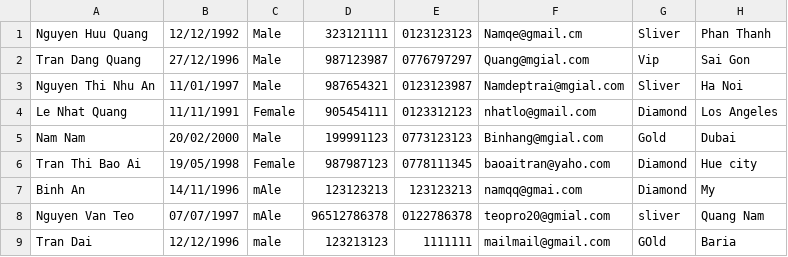
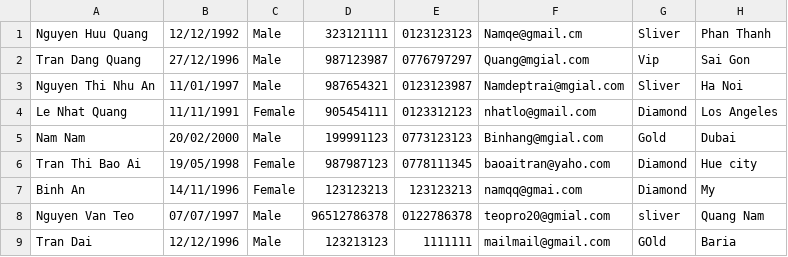
Before and after one commit to quangnguyendn96/C0520G1-NguyenHuuQuang, a CSV file: FuramaResort/src/data/customer.csv, drawn as a sheet.

```diff
--- a/FuramaResort/src/data/customer.csv
+++ b/FuramaResort/src/data/customer.csv
@@ -6,4 +6,4 @@ Nam Nam,20/02/2000,Male,199991123,0773123123,Binhang@mgial.com,Gold,Dubai
 Tran Thi Bao Ai,19/05/1998,Female,987987123,0778111345,baoaitran@yaho.com,Diamond,Hue city
-Binh An,14/11/1996,mAle,123123213,123123213,namqq@gmai.com,Diamond,My
-Nguyen Van Teo,07/07/1997,mAle,96512786378,0122786378,teopro20@gmial.com,sliver,Quang Nam
-Tran Dai,12/12/1996,male,123213123,1111111,mailmail@gmail.com,GOld,Baria
+Binh An,14/11/1996,Female,123123213,123123213,namqq@gmai.com,Diamond,My
+Nguyen Van Teo,07/07/1997,Male,96512786378,0122786378,teopro20@gmial.com,sliver,Quang Nam
+Tran Dai,12/12/1996,Male,123213123,1111111,mailmail@gmail.com,GOld,Baria
```
Also changed, not shown: FuramaResort/out/production/FuramaResort/data/booking.csv, FuramaResort/out/production/FuramaResort/data/customer.csv, 13 other files.
